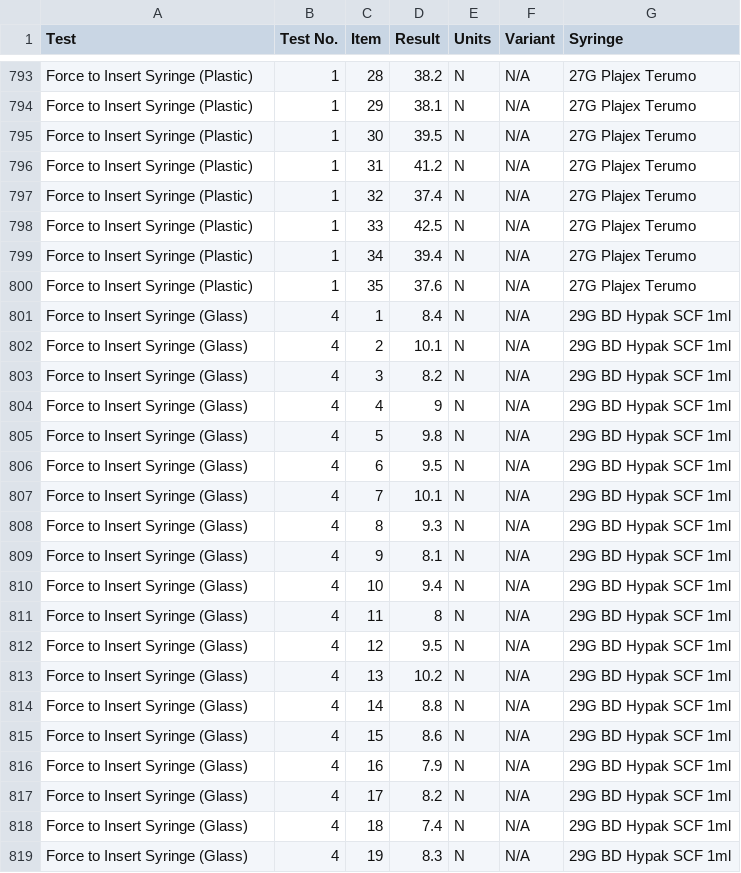
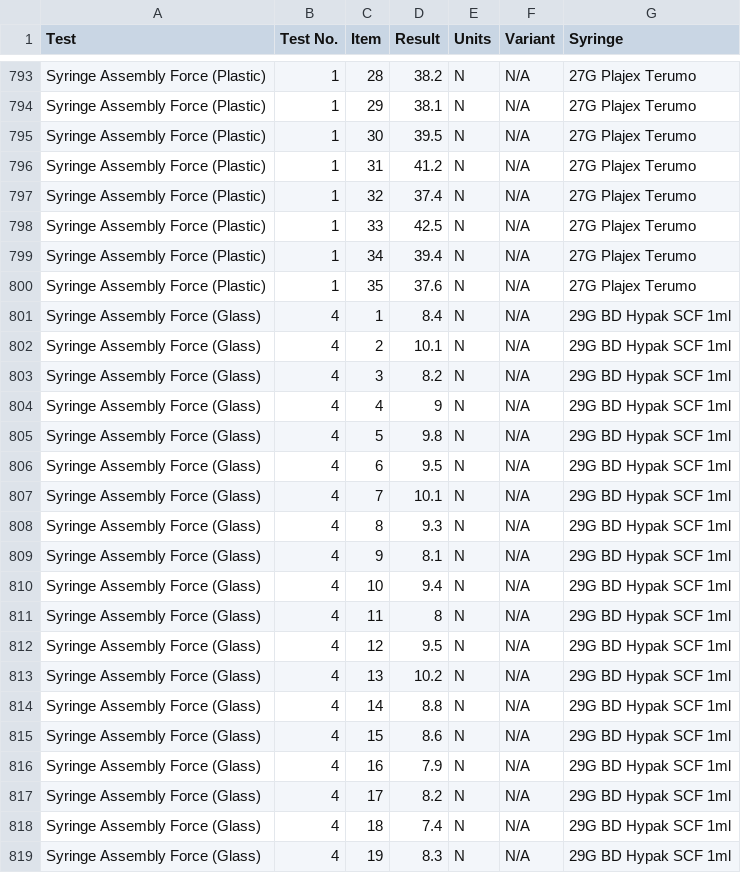
Before and after one commit to alyousufadam/Unisafe, a CSV file: UnisafeData.csv, drawn as a sheet; only a part is shown, gaps mark what is left out; the diff covers the shown part only; the diff names each change by its address in the sheet, - before the commit and + after, or states it on an @@ line.

```diff
--- a/UnisafeData.csv
+++ b/UnisafeData.csv
-A793:A800 (Test): Force to Insert Syringe (Plastic)
+A793:A800 (Test): Syringe Assembly Force (Plastic)
-A801:A819 (Test): Force to Insert Syringe (Glass)
+A801:A819 (Test): Syringe Assembly Force (Glass)
```
Also changed, not shown: 78 edited cells elsewhere in this file.
